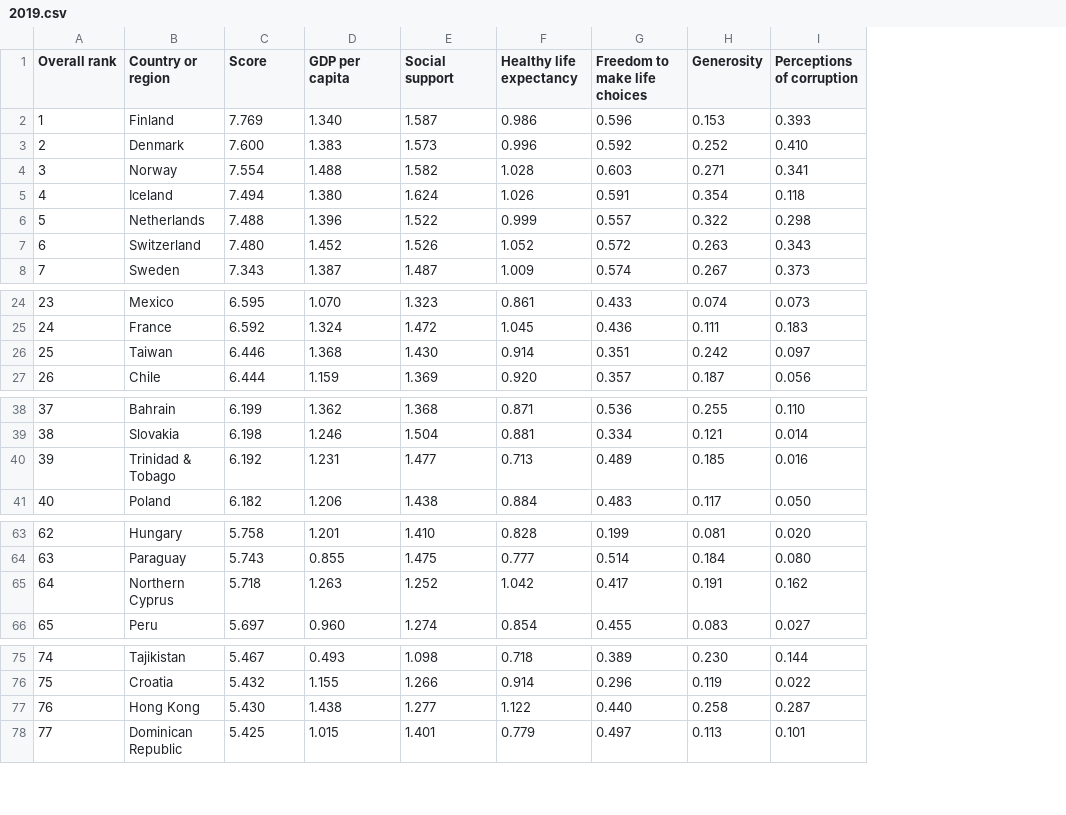
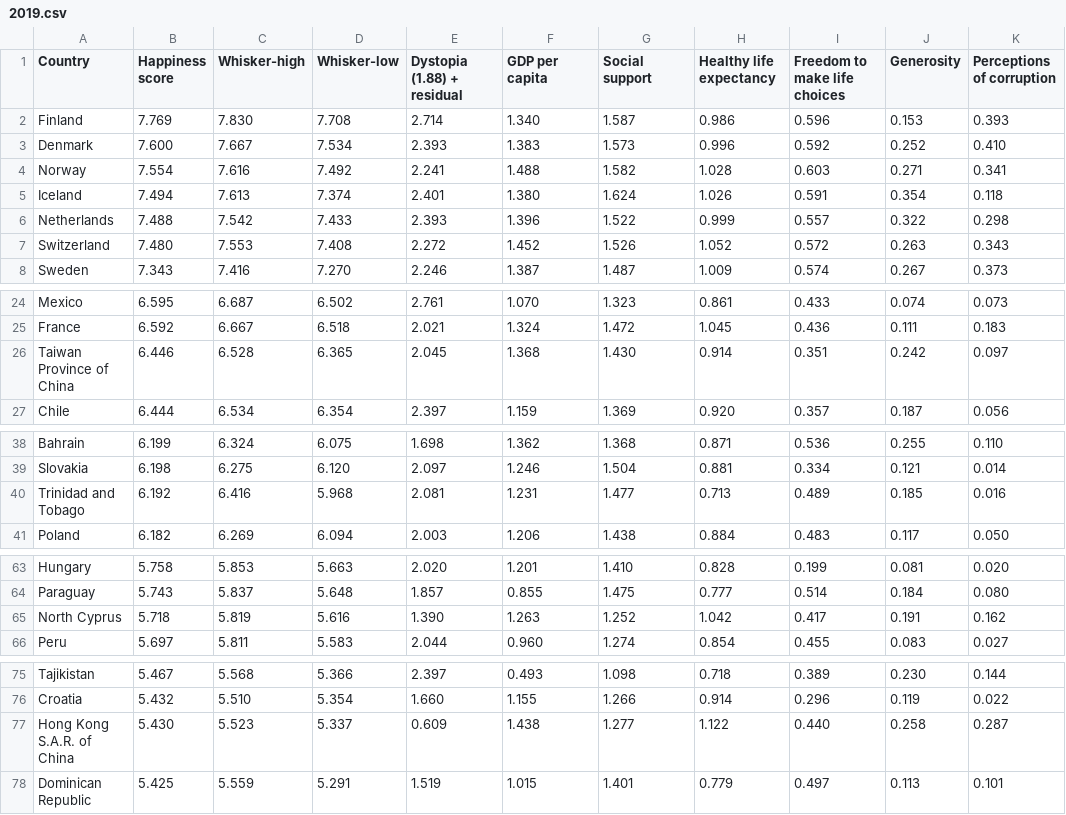
Before and after one commit to YR2388/Happiness-Index, a CSV file: 2019.csv, drawn as a sheet; only a part is shown, gaps mark what is left out; removed rows and columns are numbered as before the commit, all else as after; the diff covers the shown part only; the diff names each change by its address in the sheet, - before the commit and + after, or states it on an @@ line.

```diff
--- a/2019.csv
+++ b/2019.csv
-column A (Overall rank), rows 2-8: 1 | 2 | 3 | 4 | 5 | 6 | 7; rows 24-27: 23 | 24 | 25 | 26; rows 38-41: 37 | 38 | 39 | 40; rows 63-66: 62 | 63 | 64 | 65; rows 75-78: 74 | 75 | 76 | 77
+column C (Whisker-high), rows 2-8: 7.830 | 7.667 | 7.616 | 7.613 | 7.542 | 7.553 | 7.416; rows 24-27: 6.687 | 6.667 | 6.528 | 6.534; rows 38-41: 6.324 | 6.275 | 6.416 | 6.269; rows 63-66: 5.853 | 5.837 | 5.819 | 5.811; rows 75-78: 5.568 | 5.510 | 5.523 | 5.559
+column D (Whisker-low), rows 2-8: 7.708 | 7.534 | 7.492 | 7.374 | 7.433 | 7.408 | 7.270; rows 24-27: 6.502 | 6.518 | 6.365 | 6.354; rows 38-41: 6.075 | 6.120 | 5.968 | 6.094; rows 63-66: 5.663 | 5.648 | 5.616 | 5.583; rows 75-78: 5.366 | 5.354 | 5.337 | 5.291
+column E (Dystopia (1.88) + residual), rows 2-8: 2.714 | 2.393 | 2.241 | 2.401 | 2.393 | 2.272 | 2.246; rows 24-27: 2.761 | 2.021 | 2.045 | 2.397; rows 38-41: 1.698 | 2.097 | 2.081 | 2.003; rows 63-66: 2.020 | 1.857 | 1.390 | 2.044; rows 75-78: 2.397 | 1.660 | 0.609 | 1.519
-A1: Country or region
+A1: Country
-B1: Score
+B1: Happiness score
-A26 (Country): Taiwan
+A26 (Country): Taiwan Province of China
-A40 (Country): Trinidad & Tobago
+A40 (Country): Trinidad and Tobago
-A65 (Country): Northern Cyprus
+A65 (Country): North Cyprus
-A77 (Country): Hong Kong
+A77 (Country): Hong Kong S.A.R. of China
```
Also changed, not shown: 1 edited cell elsewhere in this file, 2016.csv, 2018.csv, 4 other files.
